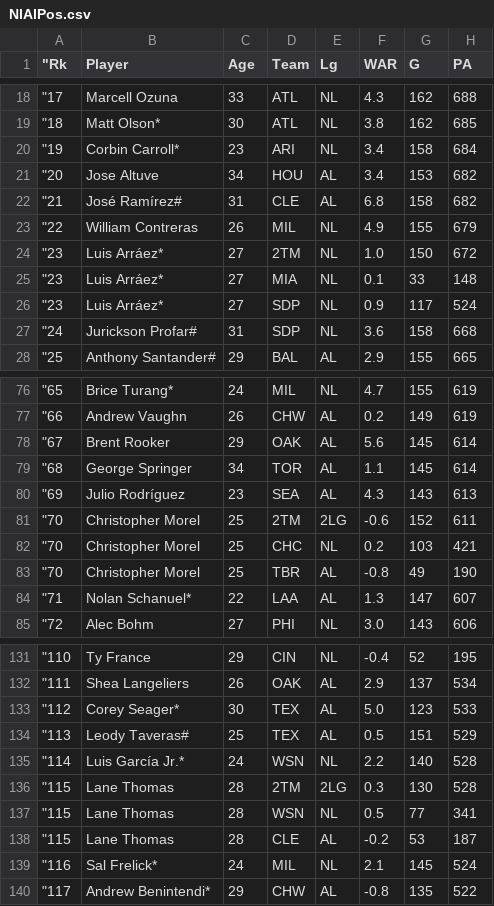
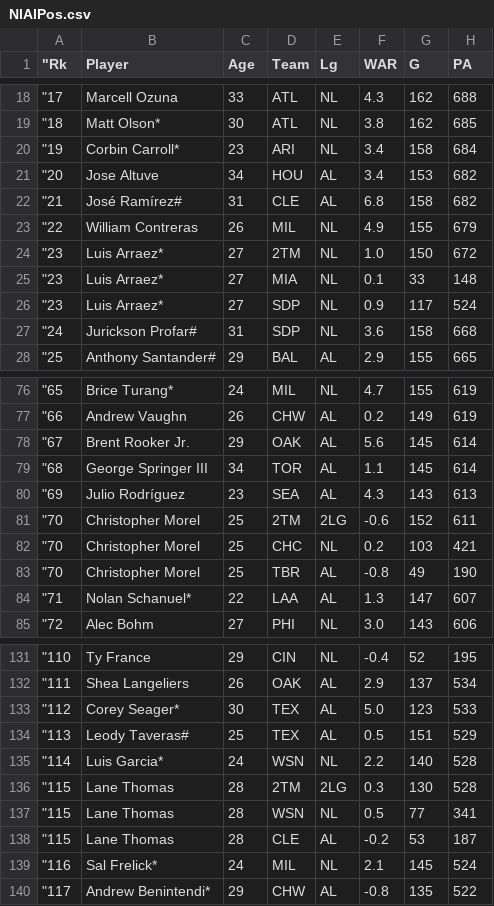
Before and after one commit to nwt5144/FinalProjectStat184, a CSV file: NlAlPos.csv, drawn as a sheet; only a part is shown, gaps mark what is left out; the diff names each change by its address in the sheet, - before the commit and + after, or states it on an @@ line.

Commit message:
Update NlAlPos.csv

```diff
--- a/NlAlPos.csv
+++ b/NlAlPos.csv
-B24:B26 (Player): Luis Arráez*
+B24:B26 (Player): Luis Arraez*
-B78 (Player): Brent Rooker
+B78 (Player): Brent Rooker Jr.
-B79 (Player): George Springer
+B79 (Player): George Springer III
-B135 (Player): Luis García Jr.*
+B135 (Player): Luis Garcia*
```
